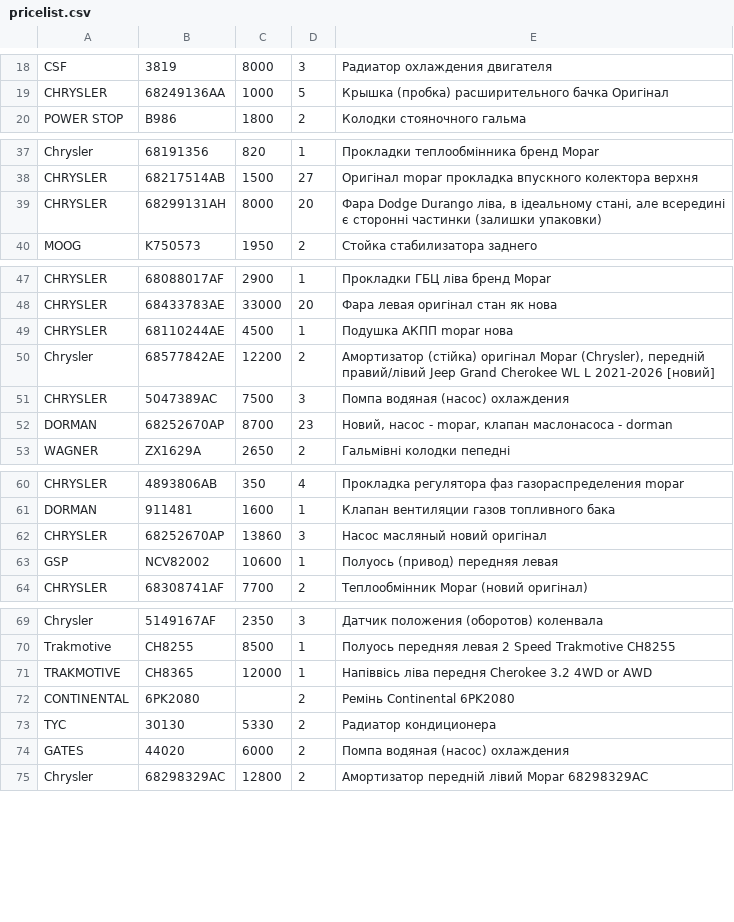
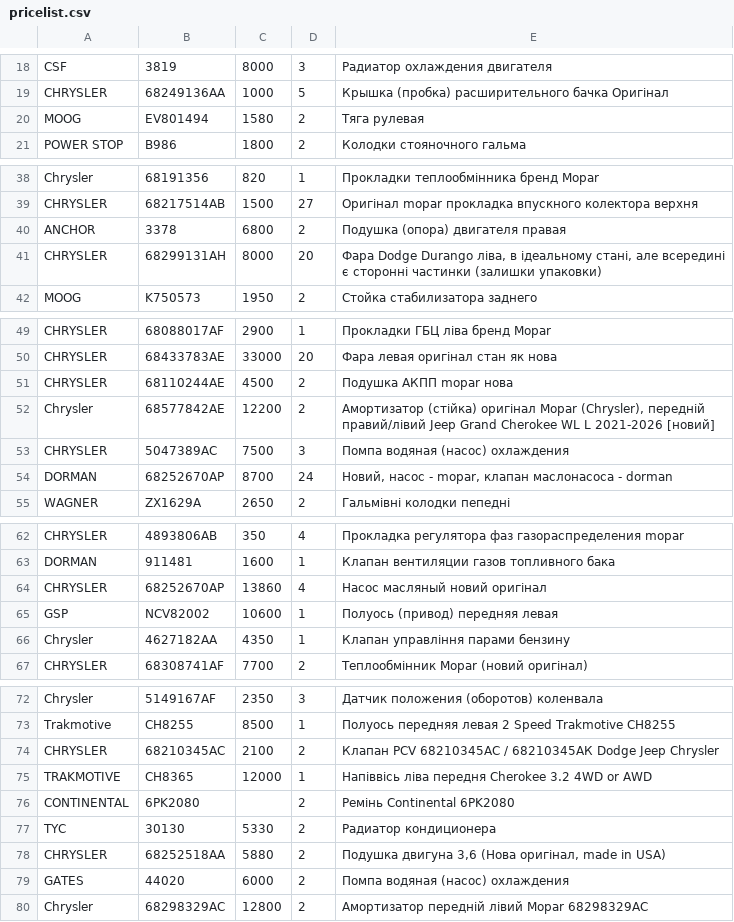
Before and after one commit to xvalikan/avtopro-pricelist, a CSV file: pricelist.csv, drawn as a sheet; only a part is shown, gaps mark what is left out; the diff covers the shown part only.

```diff
--- a/pricelist.csv
+++ b/pricelist.csv
@@ -19,2 +19,3 @@ CSF;3819;8000;3;Радиатор охлаждения двигателя
 CHRYSLER;68249136AA;1000;5;Крышка (пробка) расширительного бачка Оригінал
+MOOG;EV801494;1580;2;Тяга рулевая
 POWER STOP;B986;1800;2;Колодки стояночного гальма
@@ -38,2 +39,3 @@ Chrysler;68191356;820;1;Прокладки теплообмінника брен
 CHRYSLER;68217514AB;1500;27;Оригінал mopar прокладка впускного колектора верхня
+ANCHOR;3378;6800;2;Подушка (опора) двигателя правая
 CHRYSLER;68299131AH;8000;20;Фара Dodge Durango ліва, в ідеальному стані, але всередині є сторонні частинки (залишки упаковки)
@@ -48,6 +50,6 @@ CHRYSLER;68088017AF;2900;1;Прокладки ГБЦ ліва бренд Mopar
 CHRYSLER;68433783AE;33000;20;Фара левая оригінал стан як нова
-CHRYSLER;68110244AE;4500;1;Подушка АКПП mopar нова
+CHRYSLER;68110244AE;4500;2;Подушка АКПП mopar нова
 Chrysler;68577842AE;12200;2;Амортизатор (стійка) оригінал Mopar (Chrysler), передній правий/лівий Jeep Grand Cherokee WL L 2021-2026 [новий]
 CHRYSLER;5047389AC;7500;3;Помпа водяная (насос) охлаждения
-DORMAN;68252670AP;8700;23;Новий, насос - mopar, клапан маслонасоса - dorman
+DORMAN;68252670AP;8700;24;Новий, насос - mopar, клапан маслонасоса - dorman
 WAGNER;ZX1629A;2650;2;Гальмівні колодки пепедні
@@ -61,4 +63,5 @@ CHRYSLER;4893806AB;350;4;Прокладка регулятора фаз газо
 DORMAN;911481;1600;1;Клапан вентиляции газов топливного бака
-CHRYSLER;68252670AP;13860;3;Насос масляный новий оригінал
+CHRYSLER;68252670AP;13860;4;Насос масляный новий оригінал
 GSP;NCV82002;10600;1;Полуось (привод) передняя левая
+Chrysler;4627182AA;4350;1;Клапан управління парами бензину
 CHRYSLER;68308741AF;7700;2;Теплообмінник Mopar (новий оригінал)
@@ -70,2 +73,3 @@ Chrysler;5149167AF;2350;3;Датчик положения (оборотов) к
 Trakmotive;CH8255;8500;1;Полуось передняя левая 2 Speed Trakmotive CH8255
+CHRYSLER;68210345AC;2100;2;Клапан PCV 68210345AC / 68210345АК Dodge Jeep Chrysler
 TRAKMOTIVE;CH8365;12000;1;Напіввісь ліва передня Cherokee 3.2 4WD or AWD
@@ -73,2 +77,3 @@ CONTINENTAL;6PK2080;;2;Ремінь Continental 6PK2080
 TYC;30130;5330;2;Радиатор кондиционера
+CHRYSLER;68252518AA;5880;2;Подушка двигуна 3,6 (Нова оригінал, made in USA)
 GATES;44020;6000;2;Помпа водяная (насос) охлаждения
```
Also changed, not shown: 9 edited cells elsewhere in this file, pricelist_lviv.csv.
